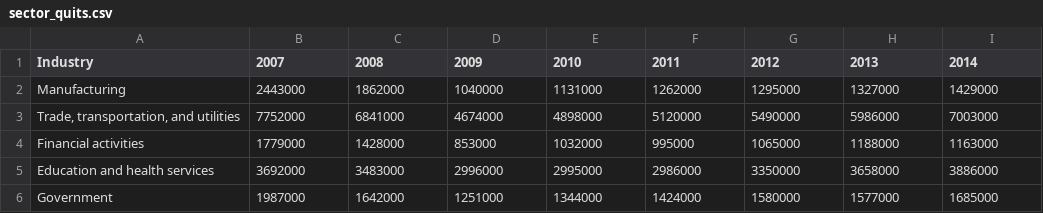
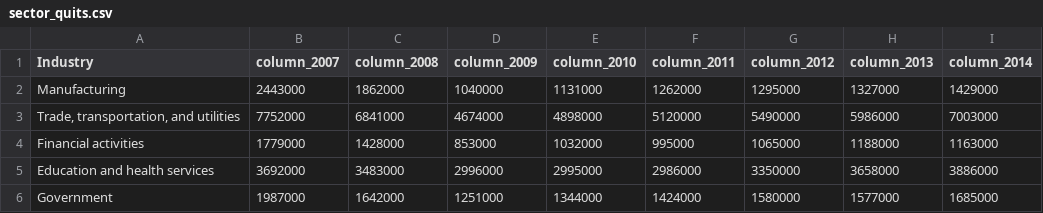
Before and after one commit to priyajainnyc/group-project-3, a CSV file: Data/sector_quits.csv, drawn as a sheet.

```diff
--- a/Data/sector_quits.csv
+++ b/Data/sector_quits.csv
@@ -1,2 +1,2 @@
-Industry,2007,2008,2009,2010,2011,2012,2013,2014
+Industry,column_2007,column_2008,column_2009,column_2010,column_2011,column_2012,column_2013,column_2014
 Manufacturing,2443000,1862000,1040000,1131000,1262000,1295000,1327000,1429000
```
Also changed, not shown: Data/annual_quit_rates_top5.csv, Data/data_by_state_march_2023.csv, 12 other files.
